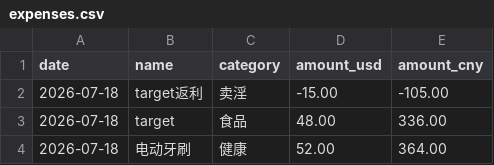
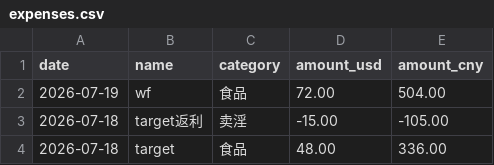
Before and after one commit to yang-lanlan/33, a CSV file: data/expenses.csv, drawn as a sheet; only a part is shown; the shorter side is filled out with more unchanged rows; the diff names each change by its address in the sheet, - before the commit and + after, or states it on an @@ line.

Commit message:
chore: update csv 2026-07-19T23:09:28.610Z

```diff
--- a/data/expenses.csv
+++ b/data/expenses.csv
+row 2: 2026-07-19 | wf | 食品 | 72.00 | 504.00
```
